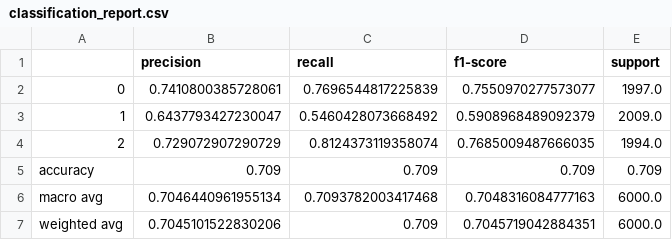
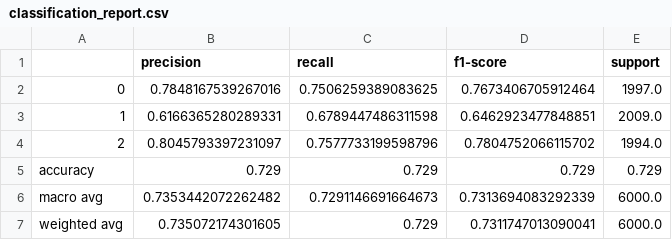
Before and after one commit to SimoneLuchini/NLP_hw2, a CSV file: classification_report.csv, drawn as a sheet.

```diff
--- a/classification_report.csv
+++ b/classification_report.csv
@@ -1,7 +1,7 @@
 ,precision,recall,f1-score,support
-0,0.7410800385728061,0.7696544817225839,0.7550970277573077,1997.0
-1,0.6437793427230047,0.5460428073668492,0.5908968489092379,2009.0
-2,0.729072907290729,0.8124373119358074,0.7685009487666035,1994.0
-accuracy,0.709,0.709,0.709,0.709
-macro avg,0.7046440961955134,0.7093782003417468,0.7048316084777163,6000.0
-weighted avg,0.7045101522830206,0.709,0.7045719042884351,6000.0
+0,0.7848167539267016,0.7506259389083625,0.7673406705912464,1997.0
+1,0.6166365280289331,0.6789447486311598,0.6462923477848851,2009.0
+2,0.8045793397231097,0.7577733199598796,0.7804752066115702,1994.0
+accuracy,0.729,0.729,0.729,0.729
+macro avg,0.7353442072262482,0.7291146691664673,0.7313694083292339,6000.0
+weighted avg,0.735072174301605,0.729,0.7311747013090041,6000.0
```
Also changed, not shown: 5 other files.
